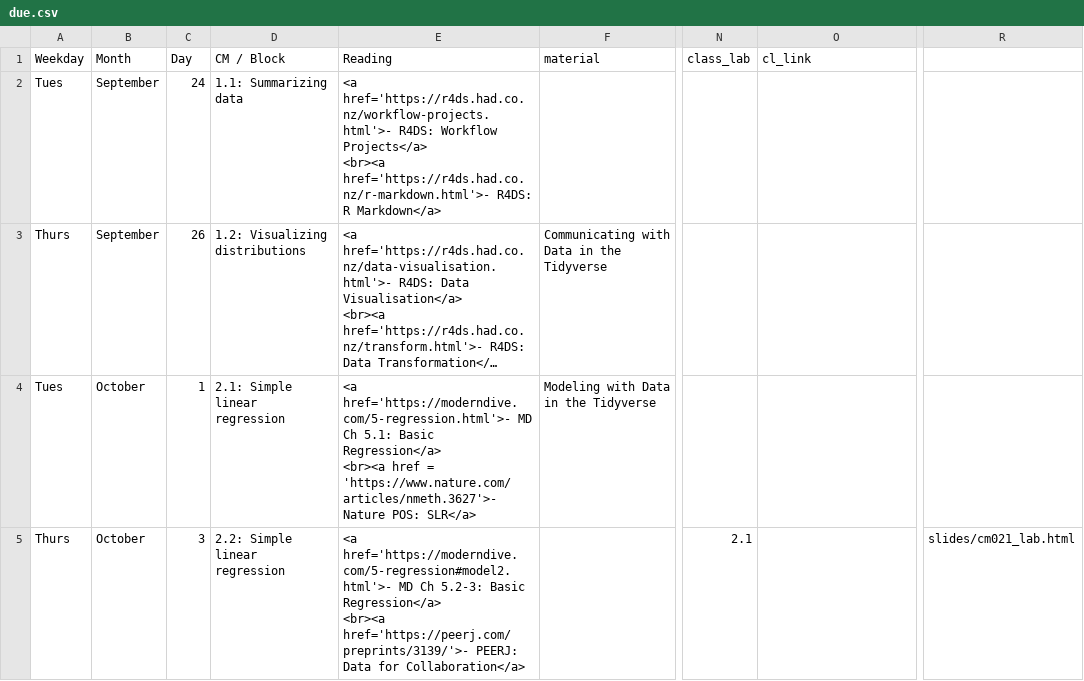
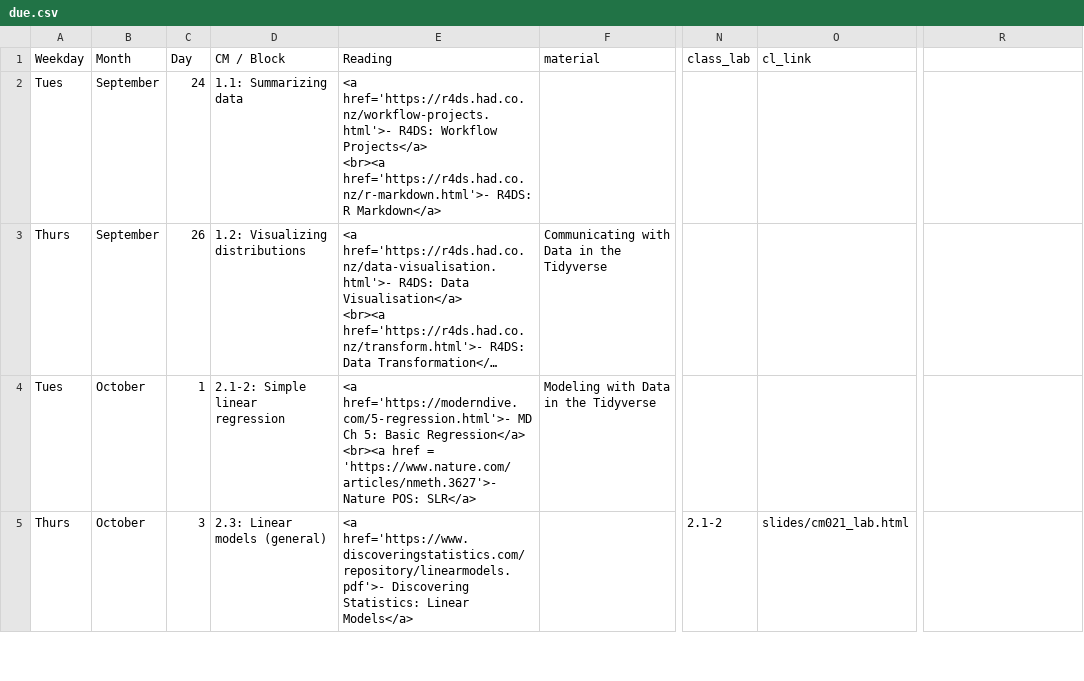
Before and after one commit to rebeccal/ohsu-math630, a CSV file: due.csv, drawn as a sheet; only a part is shown, gaps mark what is left out; long unchanged cells end in …; ↵ is a line break in a cell; the diff covers the shown part only; the diff names each change by its address in the sheet, - before the commit and + after, or states it on an @@ line.

```diff
--- a/due.csv
+++ b/due.csv
-D4 (CM / Block): 2.1: Simple linear regression
+D4 (CM / Block): 2.1-2: Simple linear regression
-E4 (Reading): …MD Ch 5.1: Basic Regression</a>…
+E4 (Reading): …MD Ch 5: Basic Regression</a>…
-D5 (CM / Block): 2.2: Simple linear regression
+D5 (CM / Block): 2.3: Linear models (general)
-E5 (Reading): <a href='https://moderndive.com/5-regression#model2.html'>- MD Ch 5.2-3: Basic Regression</a> ↵ <br><a href='https://peerj.com/preprints/3139/'>- PEERJ: Data for Collaboration</a>
+E5 (Reading): <a href='https://www.discoveringstatistics.com/repository/linearmodels.pdf'>- Discovering Statistics: Linear Models</a>
-N5 (class_lab): 2.1
+N5 (class_lab): 2.1-2
-O5 (cl_link): (empty)
+O5 (cl_link): slides/cm021_lab.html
-R5: slides/cm021_lab.html
+R5: (empty)
```
Also changed, not shown: 5 edited cells elsewhere in this file, cm.csv, 53 other files.
